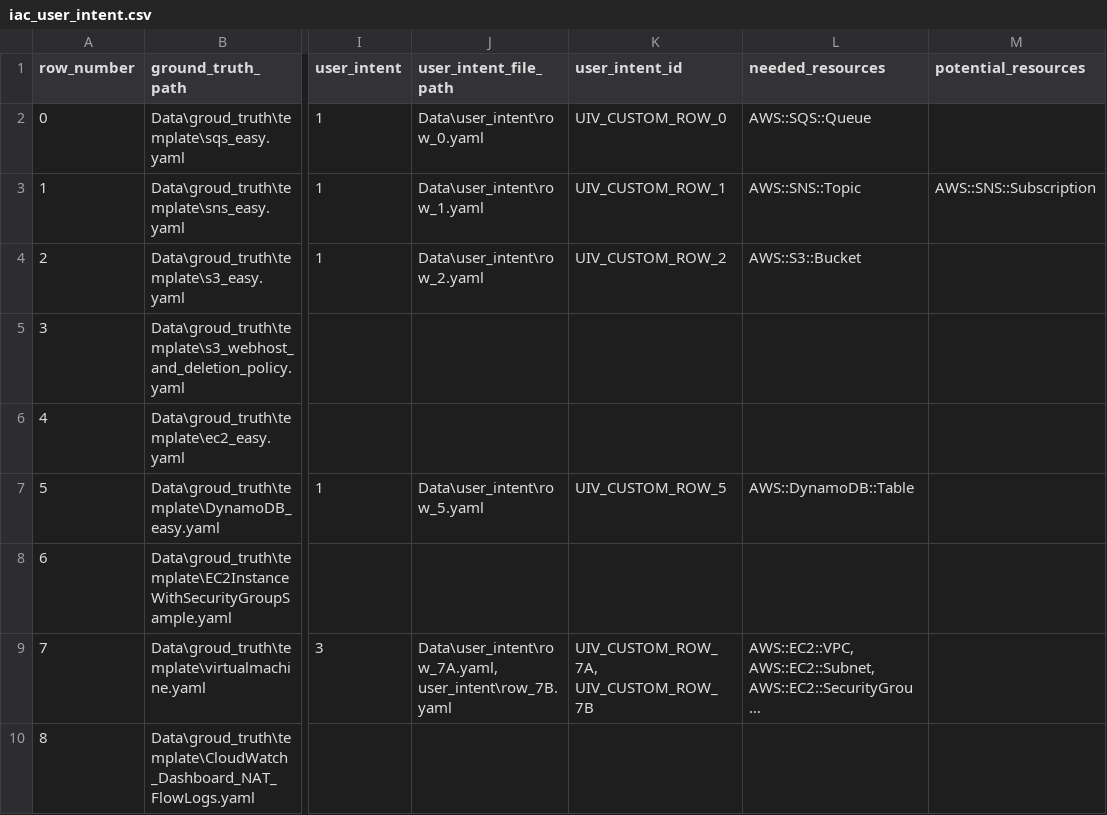
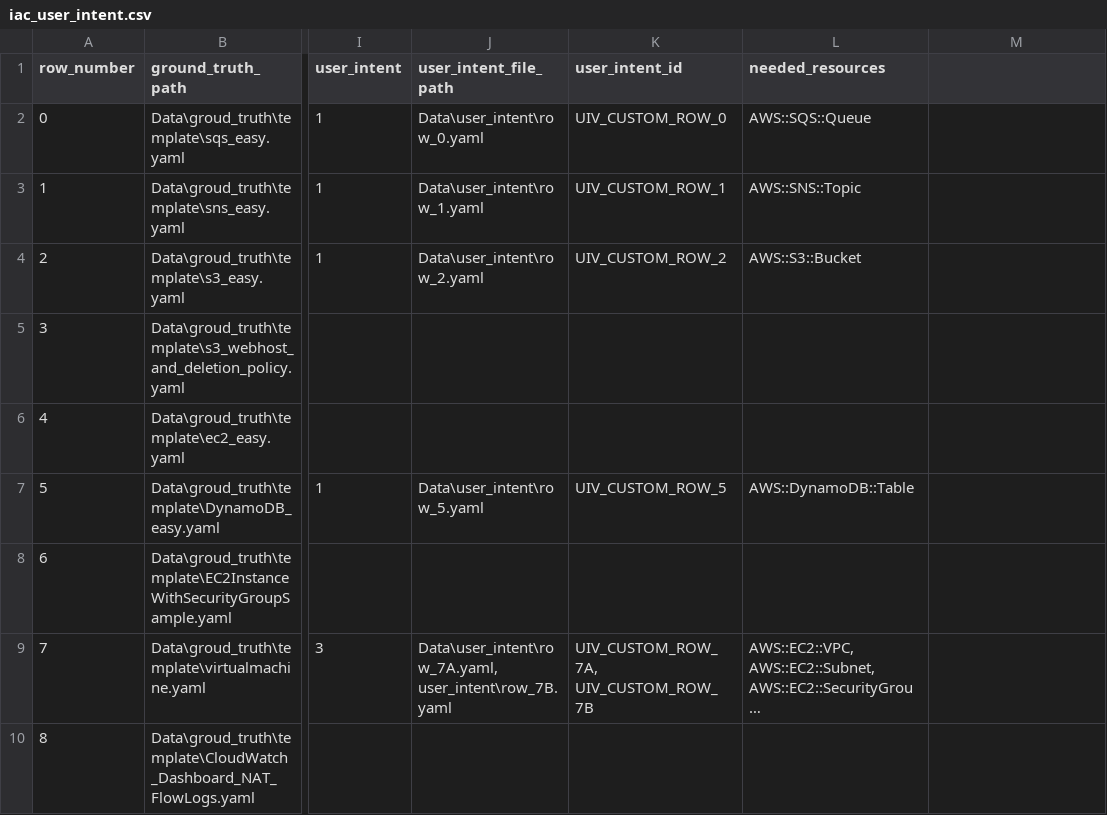
Before and after one commit to Tianyi2/IaCGen, a CSV file: Data/iac_user_intent.csv, drawn as a sheet; only a part is shown, gaps mark what is left out; long unchanged cells end in …; the diff names each change by its address in the sheet, - before the commit and + after, or states it on an @@ line.

Commit message:
Update user intent dataset.

```diff
--- a/Data/iac_user_intent.csv
+++ b/Data/iac_user_intent.csv
-M1: potential_resources
+M1: (empty)
-M3: AWS::SNS::Subscription
+M3: (empty)
```
